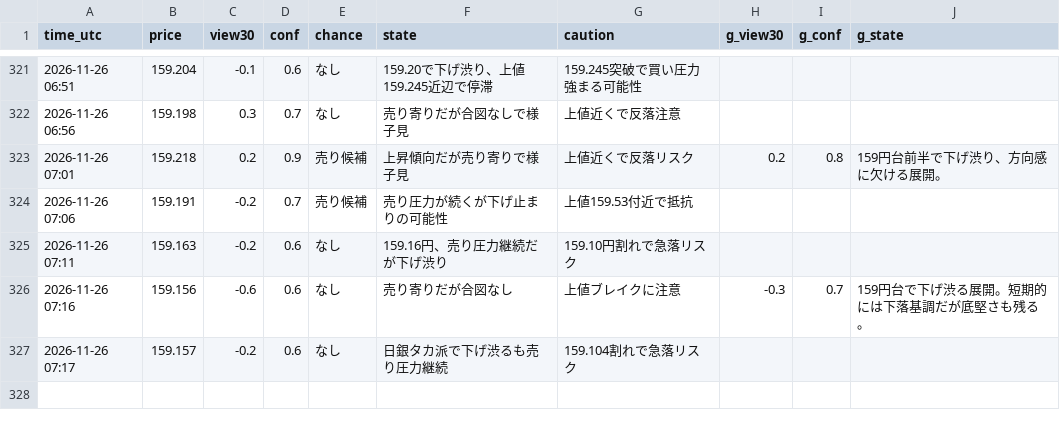
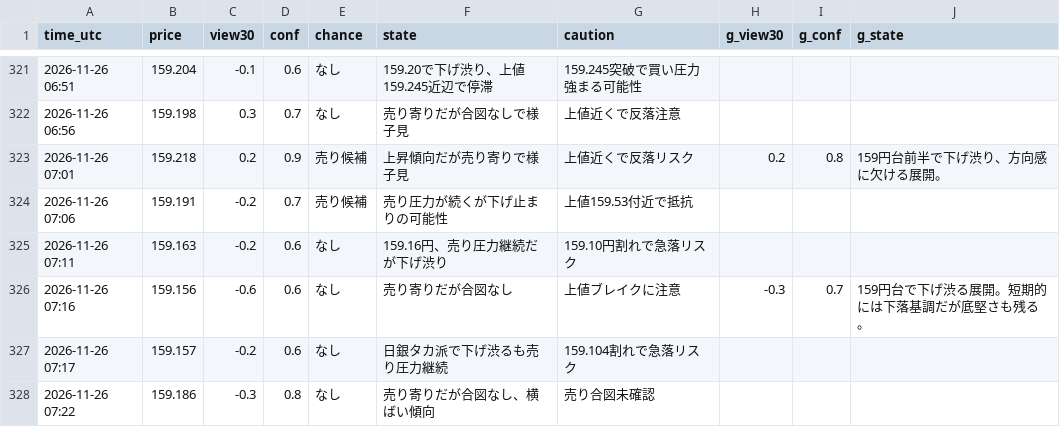
Before and after one commit to ke104-debug/fx-, a CSV file: journal/quick_ai.csv, drawn as a sheet; only a part is shown, gaps mark what is left out.

Commit message:
記録を更新 (5分監視) 2026-11-26T07:22Z

```diff
--- a/journal/quick_ai.csv
+++ b/journal/quick_ai.csv
@@ -327 +327,2 @@ time_utc,price,view30,conf,chance,state,caution,g_view30,g_conf,g_state
 2026-11-26 07:17,159.157,-0.2,0.6,なし,日銀タカ派で下げ渋るも売り圧力継続,159.104割れで急落リスク,,,
+2026-11-26 07:22,159.186,-0.3,0.8,なし,売り寄りだが合図なし、横ばい傾向,売り合図未確認,,,
```
